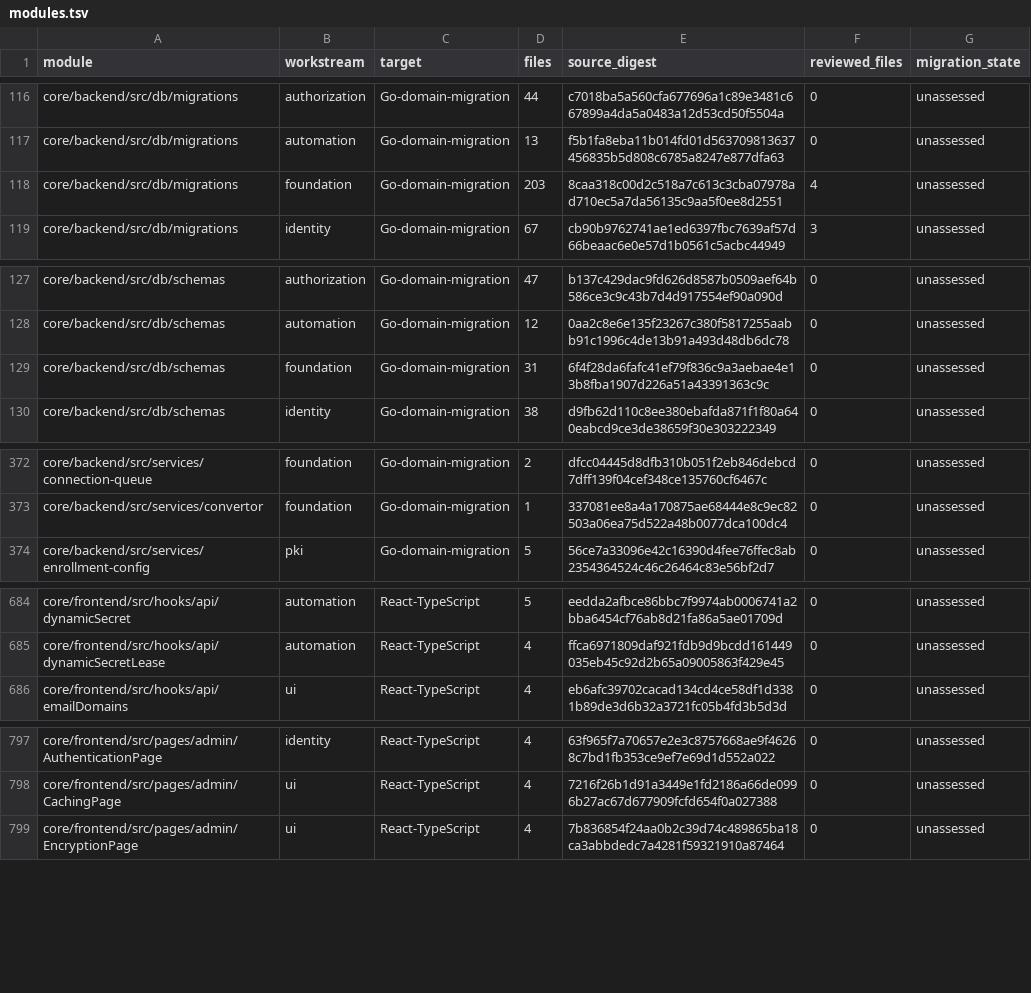
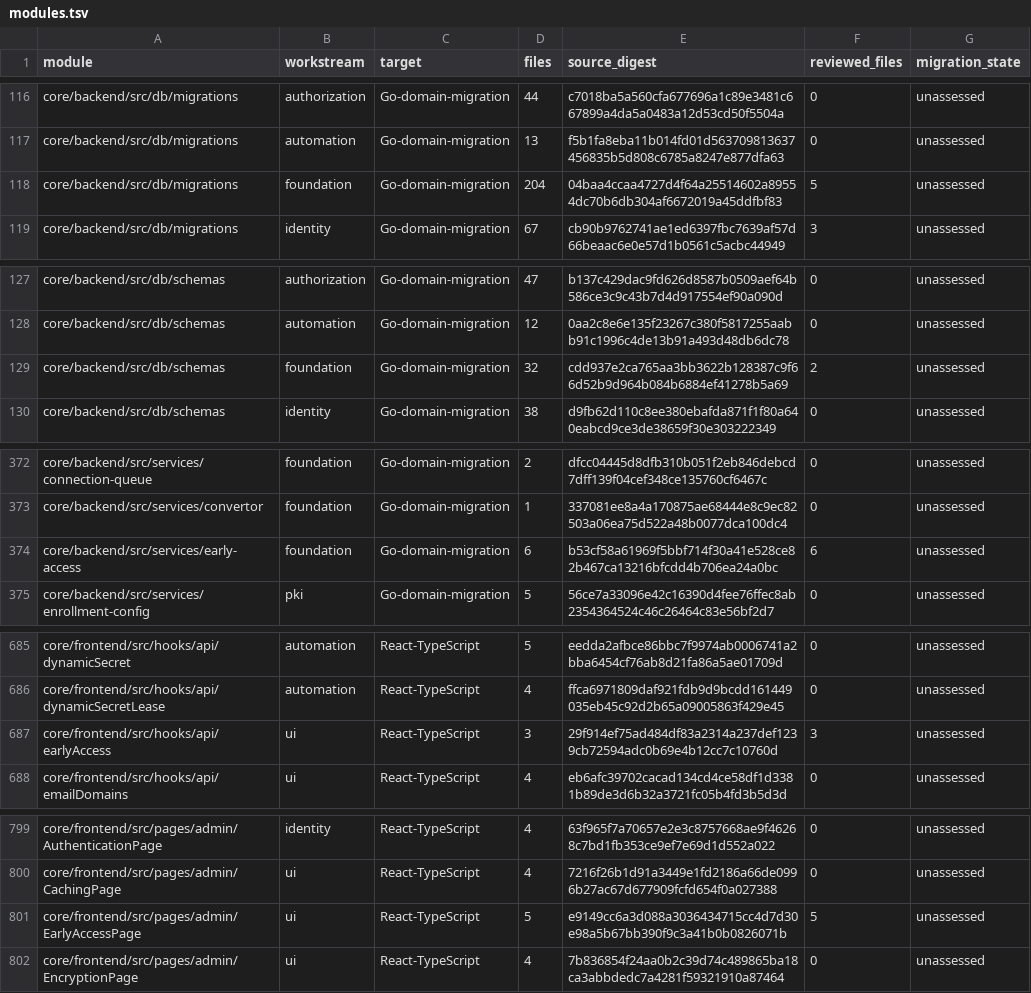
Before and after one commit to shippinAI/vaultix, a TSV file: docs/migration/generated/modules.tsv, drawn as a sheet; only a part is shown, gaps mark what is left out; the diff covers the shown part only.

```diff
--- a/docs/migration/generated/modules.tsv
+++ b/docs/migration/generated/modules.tsv
@@ -117,3 +117,3 @@ core/backend/src/db/migrations	authorization	Go-domain-migration	44	c7018ba5a560
 core/backend/src/db/migrations	automation	Go-domain-migration	13	f5b1fa8eba11b014fd01d563709813637456835b5d808c6785a8247e877dfa63	0	unassessed
-core/backend/src/db/migrations	foundation	Go-domain-migration	203	8caa318c00d2c518a7c613c3cba07978ad710ec5a7da56135c9aa5f0ee8d2551	4	unassessed
+core/backend/src/db/migrations	foundation	Go-domain-migration	204	04baa4ccaa4727d4f64a25514602a89554dc70b6db304af6672019a45ddfbf83	5	unassessed
 core/backend/src/db/migrations	identity	Go-domain-migration	67	cb90b9762741ae1ed6397fbc7639af57d66beaac6e0e57d1b0561c5acbc44949	3	unassessed
@@ -128,3 +128,3 @@ core/backend/src/db/schemas	authorization	Go-domain-migration	47	b137c429dac9fd6
 core/backend/src/db/schemas	automation	Go-domain-migration	12	0aa2c8e6e135f23267c380f5817255aabb91c1996c4de13b91a493d48db6dc78	0	unassessed
-core/backend/src/db/schemas	foundation	Go-domain-migration	31	6f4f28da6fafc41ef79f836c9a3aebae4e13b8fba1907d226a51a43391363c9c	0	unassessed
+core/backend/src/db/schemas	foundation	Go-domain-migration	32	cdd937e2ca765aa3bb3622b128387c9f66d52b9d964b084b6884ef41278b5a69	2	unassessed
 core/backend/src/db/schemas	identity	Go-domain-migration	38	d9fb62d110c8ee380ebafda871f1f80a640eabcd9ce3de38659f30e303222349	0	unassessed
@@ -373,2 +373,3 @@ core/backend/src/services/connection-queue	foundation	Go-domain-migration	2	dfcc
 core/backend/src/services/convertor	foundation	Go-domain-migration	1	337081ee8a4a170875ae68444e8c9ec82503a06ea75d522a48b0077dca100dc4	0	unassessed
+core/backend/src/services/early-access	foundation	Go-domain-migration	6	b53cf58a61969f5bbf714f30a41e528ce82b467ca13216bfcdd4b706ea24a0bc	6	unassessed
 core/backend/src/services/enrollment-config	pki	Go-domain-migration	5	56ce7a33096e42c16390d4fee76ffec8ab2354364524c46c26464c83e56bf2d7	0	unassessed
@@ -685,2 +686,3 @@ core/frontend/src/hooks/api/dynamicSecret	automation	React-TypeScript	5	eedda2af
 core/frontend/src/hooks/api/dynamicSecretLease	automation	React-TypeScript	4	ffca6971809daf921fdb9d9bcdd161449035eb45c92d2b65a09005863f429e45	0	unassessed
+core/frontend/src/hooks/api/earlyAccess	ui	React-TypeScript	3	29f914ef75ad484df83a2314a237def1239cb72594adc0b69e4b12cc7c10760d	3	unassessed
 core/frontend/src/hooks/api/emailDomains	ui	React-TypeScript	4	eb6afc39702cacad134cd4ce58df1d3381b89de3d6b32a3721fc05b4fd3b5d3d	0	unassessed
@@ -798,2 +800,3 @@ core/frontend/src/pages/admin/AuthenticationPage	identity	React-TypeScript	4	63f
 core/frontend/src/pages/admin/CachingPage	ui	React-TypeScript	4	7216f26b1d91a3449e1fd2186a66de0996b27ac67d677909fcfd654f0a027388	0	unassessed
+core/frontend/src/pages/admin/EarlyAccessPage	ui	React-TypeScript	5	e9149cc6a3d088a3036434715cc4d7d30e98a5b67bb390f9c3a41b0b0826071b	5	unassessed
 core/frontend/src/pages/admin/EncryptionPage	ui	React-TypeScript	4	7b836854f24aa0b2c39d74c489865ba18ca3abbdedc7a4281f59321910a87464	0	unassessed
```
Also changed, not shown: 23 edited cells elsewhere in this file, 4 other files.
